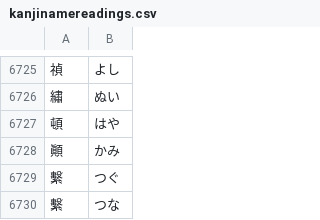
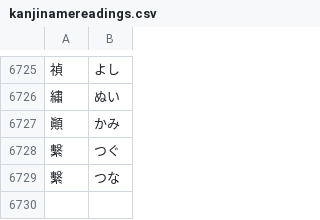
Before and after one commit to FDSGAB/kanjijiten-webscraper, a CSV file: kanjinamereadings.csv, drawn as a sheet; only a part is shown, gaps mark what is left out; the diff names each change by its address in the sheet, - before the commit and + after, or states it on an @@ line.

```diff
--- a/kanjinamereadings.csv
+++ b/kanjinamereadings.csv
-row 6727: 頓 | はや
```
Also changed, not shown: kanjimisc.csv, kanjireadings.csv, 13 other files.
